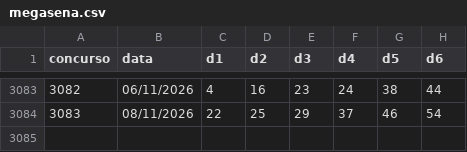
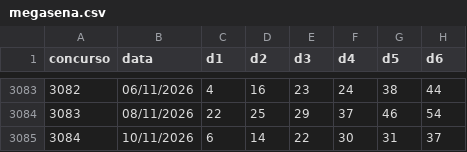
Before and after one commit to andreyoshimura/mega-engine, a CSV file: data/results/megasena.csv, drawn as a sheet; only a part is shown, gaps mark what is left out; the diff names each change by its address in the sheet, - before the commit and + after, or states it on an @@ line.

```diff
--- a/data/results/megasena.csv
+++ b/data/results/megasena.csv
+row 3085: 3084 | 10/11/2026 | 6 | 14 | 22 | 30 | 31 | 37
```
Also changed, not shown: data/features/dezenas.csv, 3 other files.
